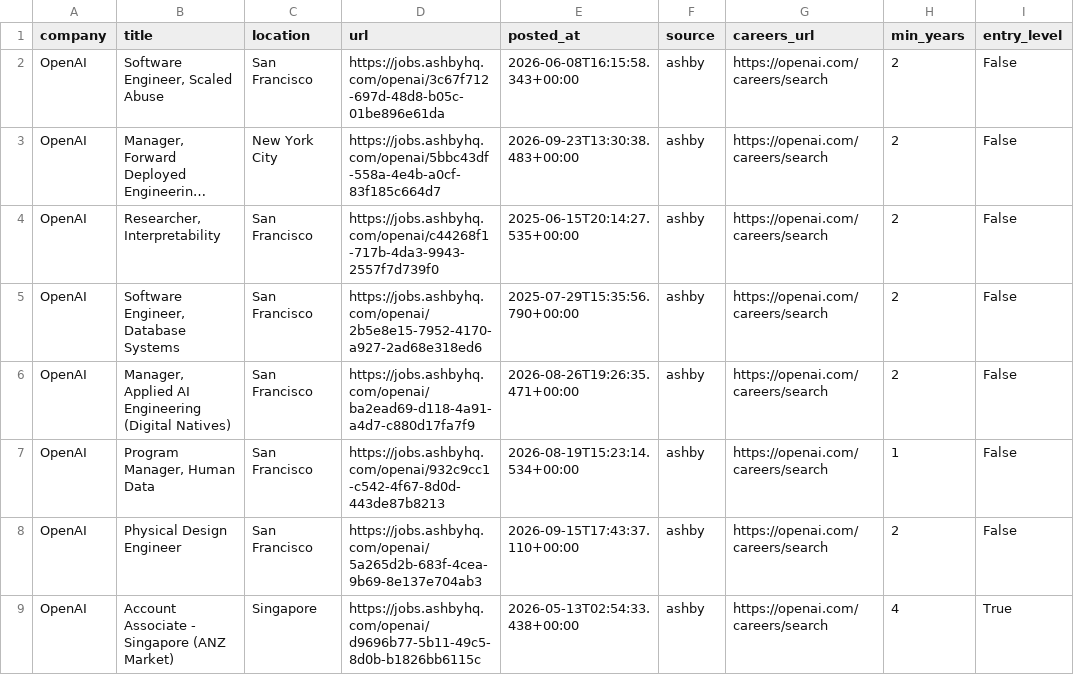
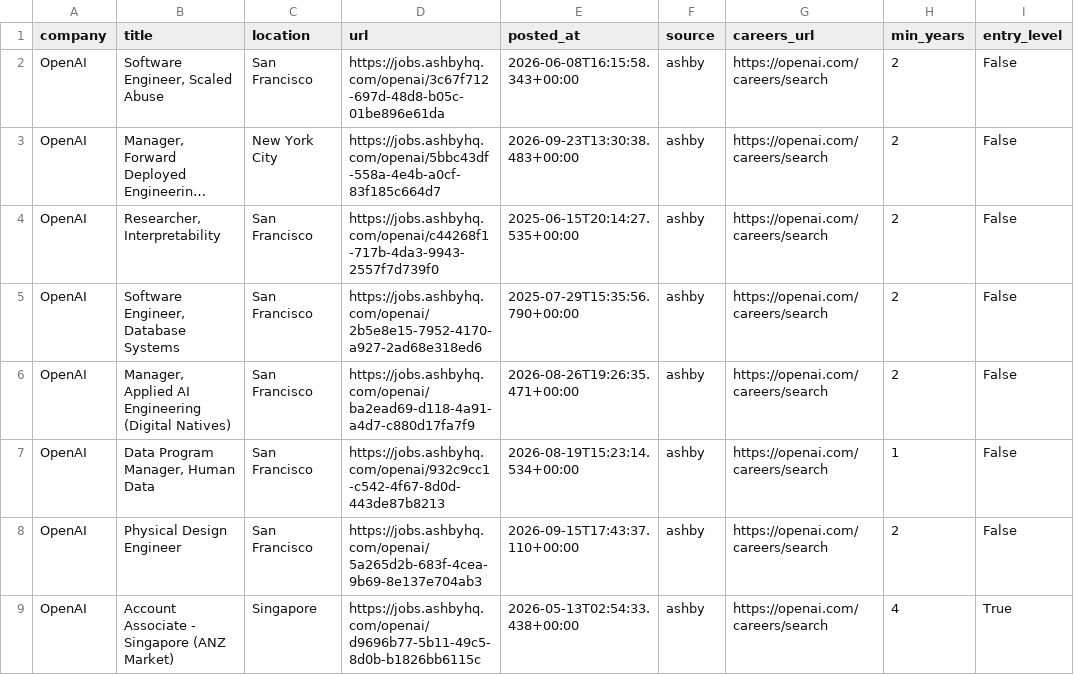
Before and after one commit to zachrosenblum/AI-Job-Board, a CSV file: New project/output/jobs.csv, drawn as a sheet; only a part is shown; long unchanged cells end in …; the diff covers the shown part only; the diff names each change by its address in the sheet, - before the commit and + after, or states it on an @@ line.

```diff
--- a/New project/output/jobs.csv
+++ b/New project/output/jobs.csv
-B7 (title): Program Manager, Human Data
+B7 (title): Data Program Manager, Human Data
```
Also changed, not shown: 3 added rows and 1 removed row elsewhere in this file, 2 other files.
